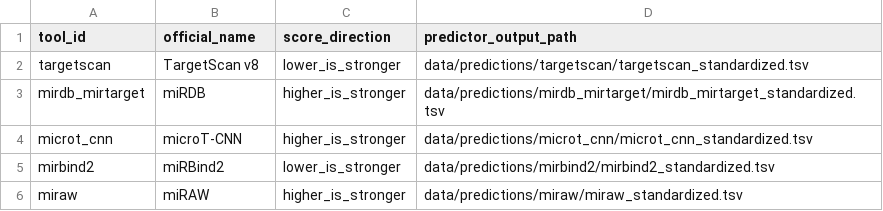
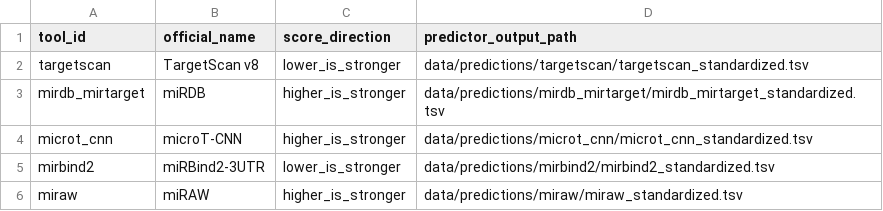
Before and after one commit to BioGeMT/FuNmiRBench, a TSV file: metadata/predictions_info.tsv, drawn as a sheet.

Commit message:
Rename miRBind2 display label

```diff
--- a/metadata/predictions_info.tsv
+++ b/metadata/predictions_info.tsv
@@ -4,3 +4,3 @@ mirdb_mirtarget	miRDB	higher_is_stronger	data/predictions/mirdb_mirtarget/mirdb_
 microt_cnn	microT-CNN	higher_is_stronger	data/predictions/microt_cnn/microt_cnn_standardized.tsv
-mirbind2	miRBind2	lower_is_stronger	data/predictions/mirbind2/mirbind2_standardized.tsv
+mirbind2	miRBind2-3UTR	lower_is_stronger	data/predictions/mirbind2/mirbind2_standardized.tsv
 miraw	miRAW	higher_is_stronger	data/predictions/miraw/miraw_standardized.tsv
```
Also changed, not shown: 3 other files.
